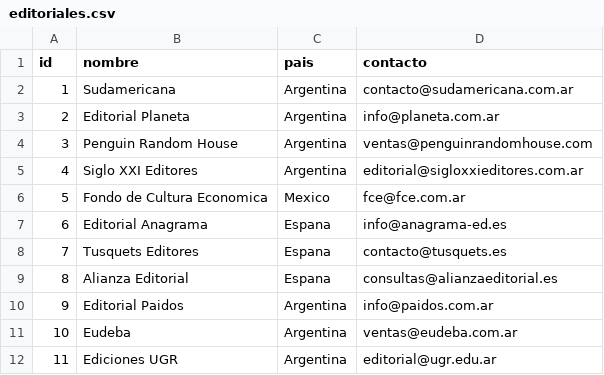
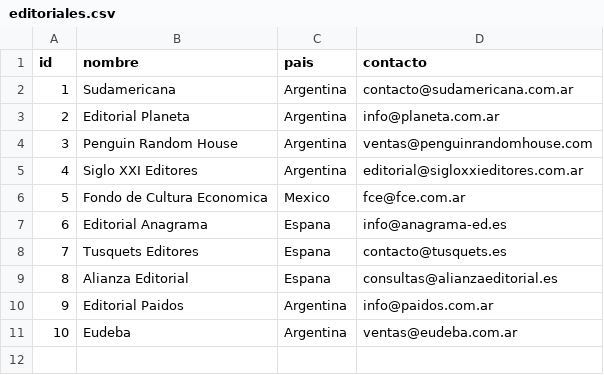
Before and after one commit to leonelrivera/book_manager, a CSV file: src/book_manager/migrations/csv/editoriales.csv, drawn as a sheet; the diff names each change by its address in the sheet, - before the commit and + after, or states it on an @@ line.

```diff
--- a/src/book_manager/migrations/csv/editoriales.csv
+++ b/src/book_manager/migrations/csv/editoriales.csv
-row 12: 11 | Ediciones UGR | Argentina | editorial@ugr.edu.ar
```
Also changed, not shown: src/book_manager/migrations/csv/cotizaciones.csv, src/book_manager/migrations/csv/generos.csv, 13 other files.
